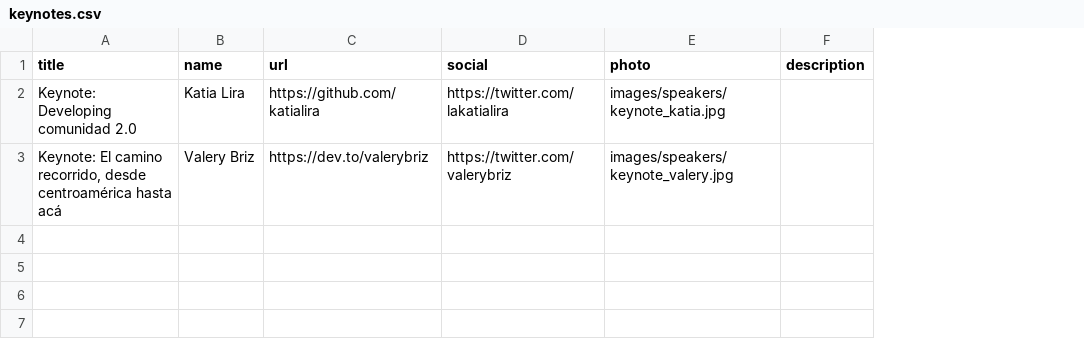
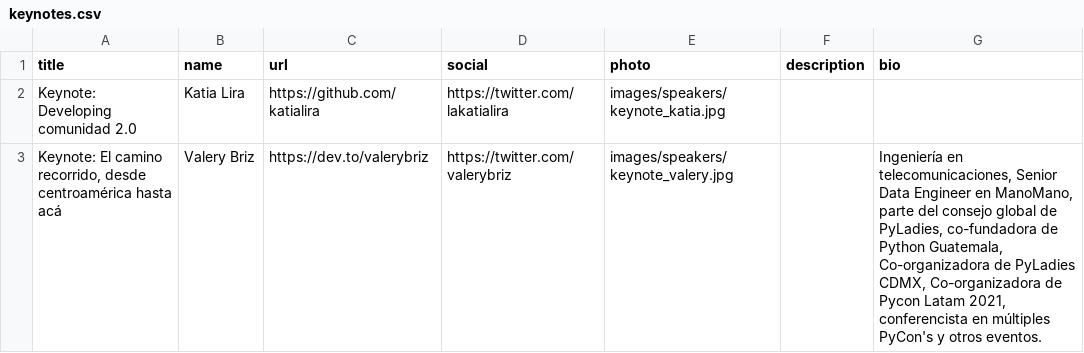
Before and after one commit to python-spain/pycones2021-web, a CSV file: gen_programa/keynotes.csv, drawn as a sheet; the diff names each change by its address in the sheet, - before the commit and + after, or states it on an @@ line.

```diff
--- a/gen_programa/keynotes.csv
+++ b/gen_programa/keynotes.csv
+column G (bio), row 3: Ingeniería en telecomunicaciones, Senior Data Engineer en ManoMano, parte del consejo global de PyLadies, co-fundadora de Python Guatemala, Co-organizadora de PyLadies CDMX, Co-organizadora de Pycon Latam 2021, conferencista en múltiples PyCon's y otros eventos.
```
Also changed, not shown: 3 other files.
